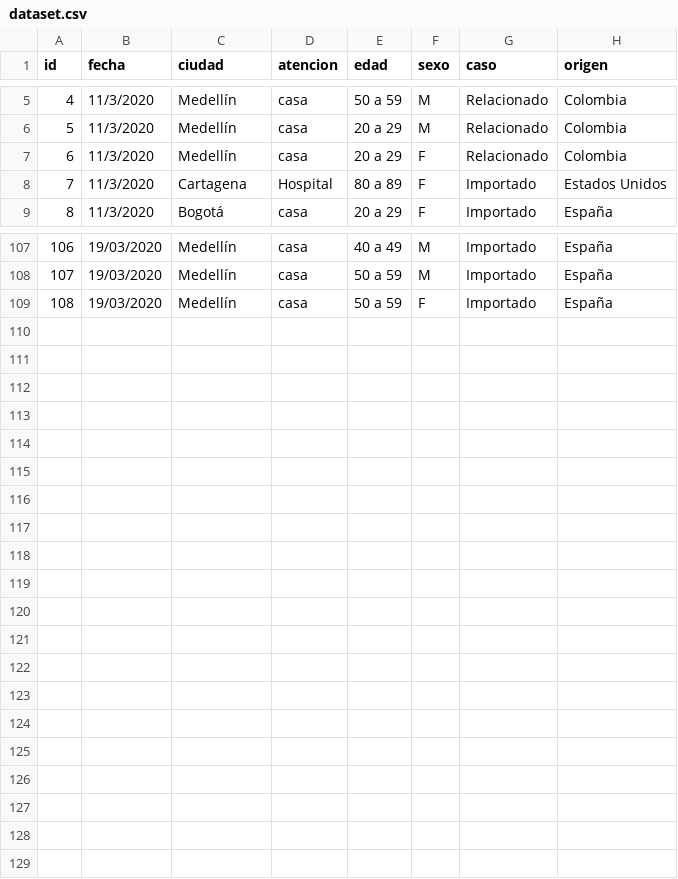
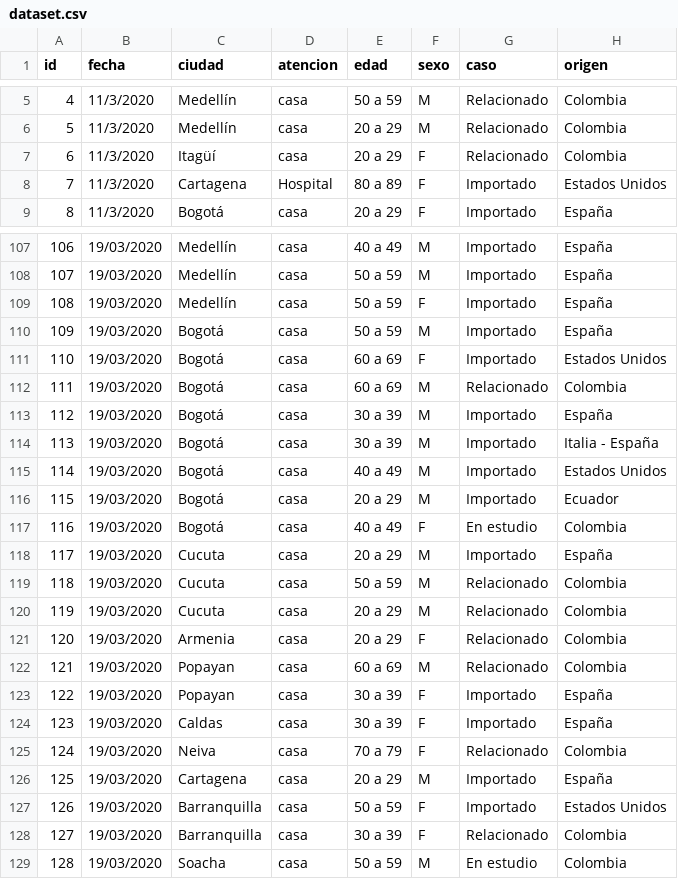
Before and after one commit to vyolete/COVID-19-Colombia, a CSV file: dataset.csv, drawn as a sheet; only a part is shown, gaps mark what is left out.

Commit message:
Actualizado 19/03/2020 22:28 - 128 casos

```diff
--- a/dataset.csv
+++ b/dataset.csv
@@ -6,3 +6,3 @@ id,fecha,ciudad,atencion,edad,sexo,caso,origen
 5,11/3/2020,Medellín,casa,20 a 29,M,Relacionado,Colombia
-6,11/3/2020,Medellín,casa,20 a 29,F,Relacionado,Colombia
+6,11/3/2020,Itagüí,casa,20 a 29,F,Relacionado,Colombia
 7,11/3/2020,Cartagena,Hospital,80 a 89,F,Importado,Estados Unidos
@@ -109 +109,21 @@ id,fecha,ciudad,atencion,edad,sexo,caso,origen
 108,19/03/2020,Medellín,casa,50 a 59,F,Importado,España
+109,19/03/2020,Bogotá,casa,50 a 59,M,Importado,España
+110,19/03/2020,Bogotá,casa,60 a 69,F,Importado,Estados Unidos
+111,19/03/2020,Bogotá,casa,60 a 69,M,Relacionado,Colombia
+112,19/03/2020,Bogotá,casa,30 a 39,M,Importado,España
+113,19/03/2020,Bogotá,casa,30 a 39,M,Importado,Italia - España
+114,19/03/2020,Bogotá,casa,40 a 49,M,Importado,Estados Unidos
+115,19/03/2020,Bogotá,casa,20 a 29,M,Importado,Ecuador
+116,19/03/2020,Bogotá,casa,40 a 49,F,En estudio,Colombia
+117,19/03/2020,Cucuta,casa,20 a 29,M,Importado,España
+118,19/03/2020,Cucuta,casa,50 a 59,M,Relacionado,Colombia
+119,19/03/2020,Cucuta,casa,20 a 29,M,Relacionado,Colombia
+120,19/03/2020,Armenia,casa,20 a 29,F,Relacionado,Colombia
+121,19/03/2020,Popayan,casa,60 a 69,M,Relacionado,Colombia
+122,19/03/2020,Popayan,casa,30 a 39,F,Importado,España
+123,19/03/2020,Caldas,casa,30 a 39,F,Importado,España
+124,19/03/2020,Neiva,casa,70 a 79,F,Relacionado,Colombia
+125,19/03/2020,Cartagena,casa,20 a 29,M,Importado,España
+126,19/03/2020,Barranquilla,casa,50 a 59,F,Importado,Estados Unidos
+127,19/03/2020,Barranquilla,casa,30 a 39,F,Relacionado,Colombia
+128,19/03/2020,Soacha,casa,50 a 59,M,En estudio,Colombia
```
Also changed, not shown: time_series.csv.
